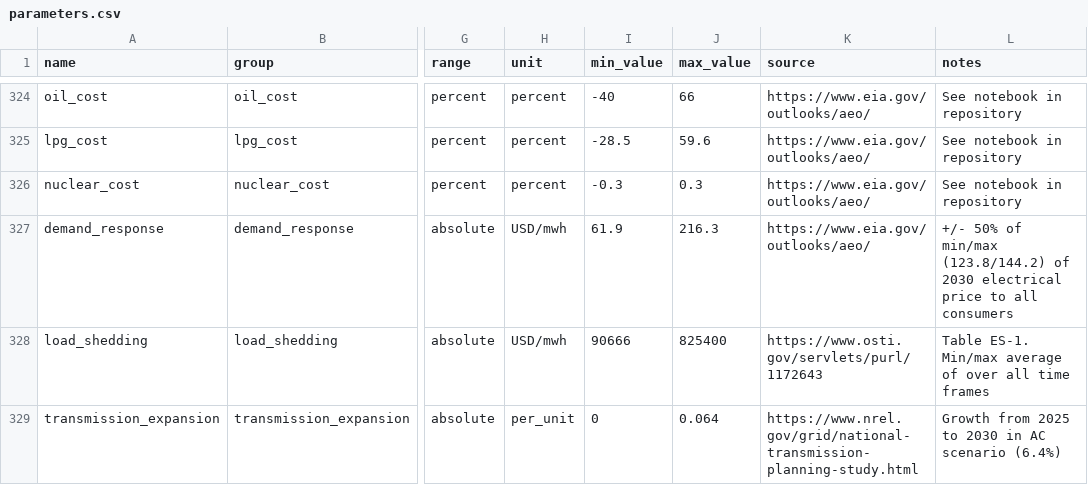
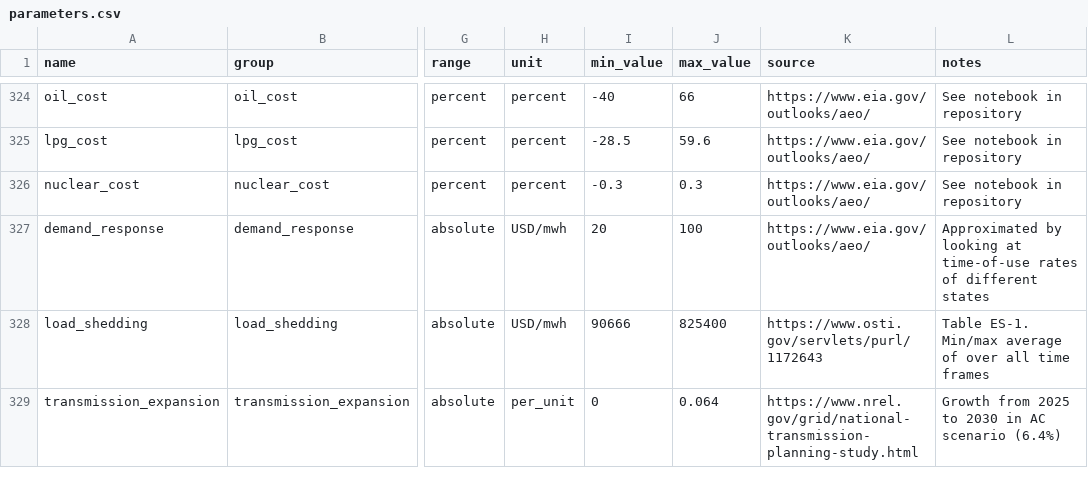
Before and after one commit to DeltaE/pypsa-gsa, a CSV file: config/parameters.csv, drawn as a sheet; only a part is shown, gaps mark what is left out; the diff names each change by its address in the sheet, - before the commit and + after, or states it on an @@ line.

```diff
--- a/config/parameters.csv
+++ b/config/parameters.csv
-I327 (min_value): 61.9
+I327 (min_value): 20
-J327 (max_value): 216.3
+J327 (max_value): 100
-L327 (notes): +/- 50% of min/max (123.8/144.2) of 2030 electrical price to all consumers
+L327 (notes): Approximated by looking at time-of-use rates of different states
```
Also changed, not shown: config/results.csv, 2 other files.
